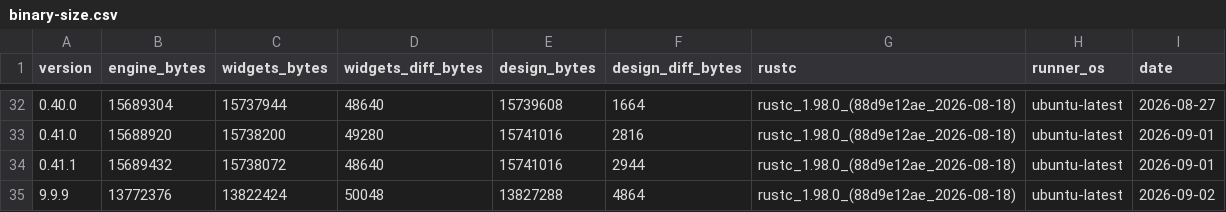
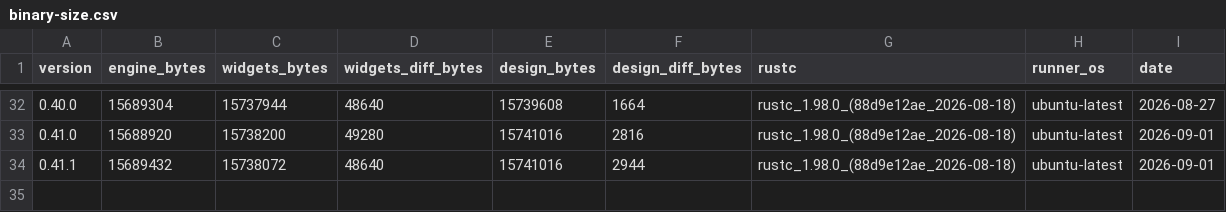
Before and after one commit to nabbisen/snora, a CSV file: docs/src/reference/binary-size-budget/binary-size.csv, drawn as a sheet; only a part is shown, gaps mark what is left out; the diff names each change by its address in the sheet, - before the commit and + after, or states it on an @@ line.

Commit message:
Revert the 9.9.9 measurement rows the scratch tag produced
binary-size.yaml and build-cost.yaml trigger on ANY tag, so the RFC-090
Unit 2 test tag appended a row named 9.9.9 to both CSVs. Removed; both
files end at 0.41.1 again.

My side effect, and avoidable: this file's own checklist already warned
that tag-triggered measurement runs append rows, and I had edited the
workflow table listing those exact triggers minutes earlier. The
warning covered re-pushing a real tag and did not mention test tags, so
it now does.

The rows were real measurements, not noise — the engine probe read
13,772,376 B against 0.41.1's 15,689,432 B, an independent -1.83 MiB
that matches RFC-088's own figure. Recorded here rather than kept in
the CSV, where a 9.9.9 row would be a version that does not exist.

```diff
--- a/docs/src/reference/binary-size-budget/binary-size.csv
+++ b/docs/src/reference/binary-size-budget/binary-size.csv
-row 35: 9.9.9 | 13772376 | 13822424 | 50048 | 13827288 | 4864 | rustc_1.98.0_(88d9e12ae_2026-08-18) | ubuntu-latest | 2026-09-02
```
Also changed, not shown: docs/src/reference/build-cost-budget/compile-time.csv, 1 other file.
